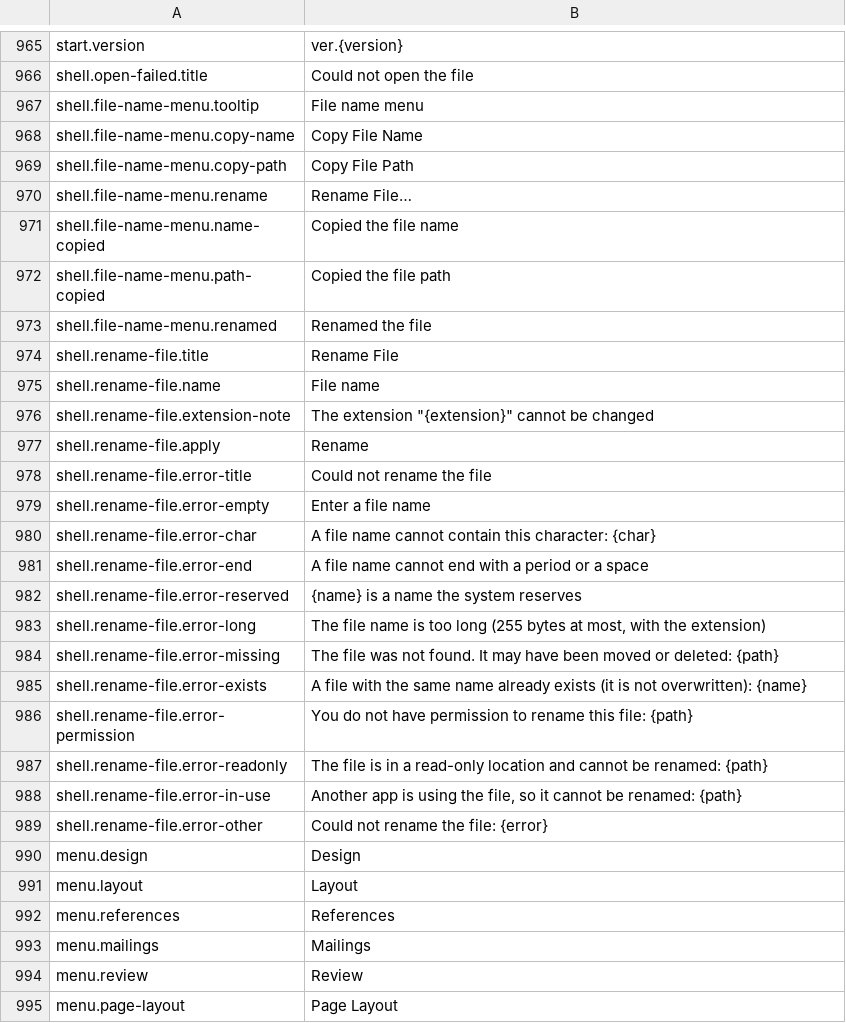
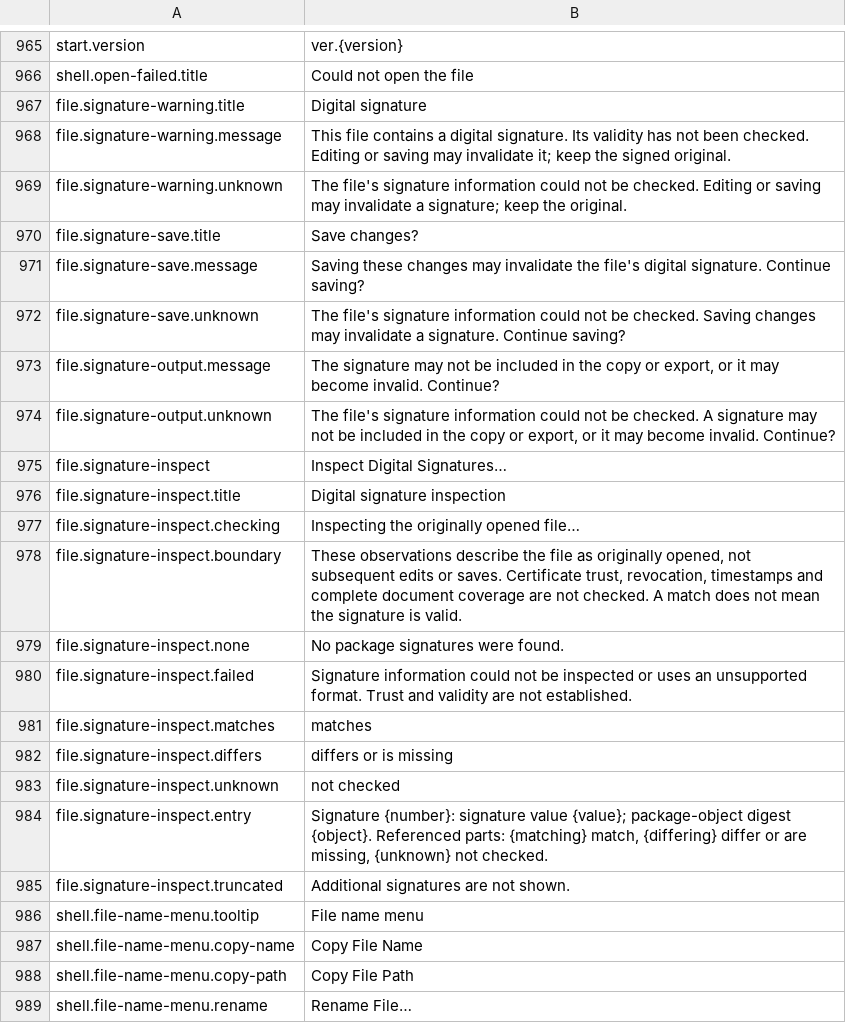
Before and after one commit to masanork/ibis-office, a TSV file: crates/ibis-office-base/i18n/en/shell.tsv, drawn as a sheet; only a part is shown, gaps mark what is left out; the shorter side is filled out with more unchanged rows.

```diff
--- a/crates/ibis-office-base/i18n/en/shell.tsv
+++ b/crates/ibis-office-base/i18n/en/shell.tsv
@@ -966,2 +966,21 @@ start.version	ver.{version}
 shell.open-failed.title	Could not open the file
+file.signature-warning.title	Digital signature
+file.signature-warning.message	This file contains a digital signature. Its validity has not been checked. Editing or saving may invalidate it; keep the signed original.
+file.signature-warning.unknown	The file's signature information could not be checked. Editing or saving may invalidate a signature; keep the original.
+file.signature-save.title	Save changes?
+file.signature-save.message	Saving these changes may invalidate the file's digital signature. Continue saving?
+file.signature-save.unknown	The file's signature information could not be checked. Saving changes may invalidate a signature. Continue saving?
+file.signature-output.message	The signature may not be included in the copy or export, or it may become invalid. Continue?
+file.signature-output.unknown	The file's signature information could not be checked. A signature may not be included in the copy or export, or it may become invalid. Continue?
+file.signature-inspect	Inspect Digital Signatures…
+file.signature-inspect.title	Digital signature inspection
+file.signature-inspect.checking	Inspecting the originally opened file…
+file.signature-inspect.boundary	These observations describe the file as originally opened, not subsequent edits or saves. Certificate trust, revocation, timestamps and complete document coverage are not checked. A match does not mean the signature is valid.
+file.signature-inspect.none	No package signatures were found.
+file.signature-inspect.failed	Signature information could not be inspected or uses an unsupported format. Trust and validity are not established.
+file.signature-inspect.matches	matches
+file.signature-inspect.differs	differs or is missing
+file.signature-inspect.unknown	not checked
+file.signature-inspect.entry	Signature {number}: signature value {value}; package-object digest {object}. Referenced parts: {matching} match, {differing} differ or are missing, {unknown} not checked.
+file.signature-inspect.truncated	Additional signatures are not shown.
 shell.file-name-menu.tooltip	File name menu
```
Also changed, not shown: crates/ibis-office-base/i18n/ja/shell.tsv, 35 other files.
